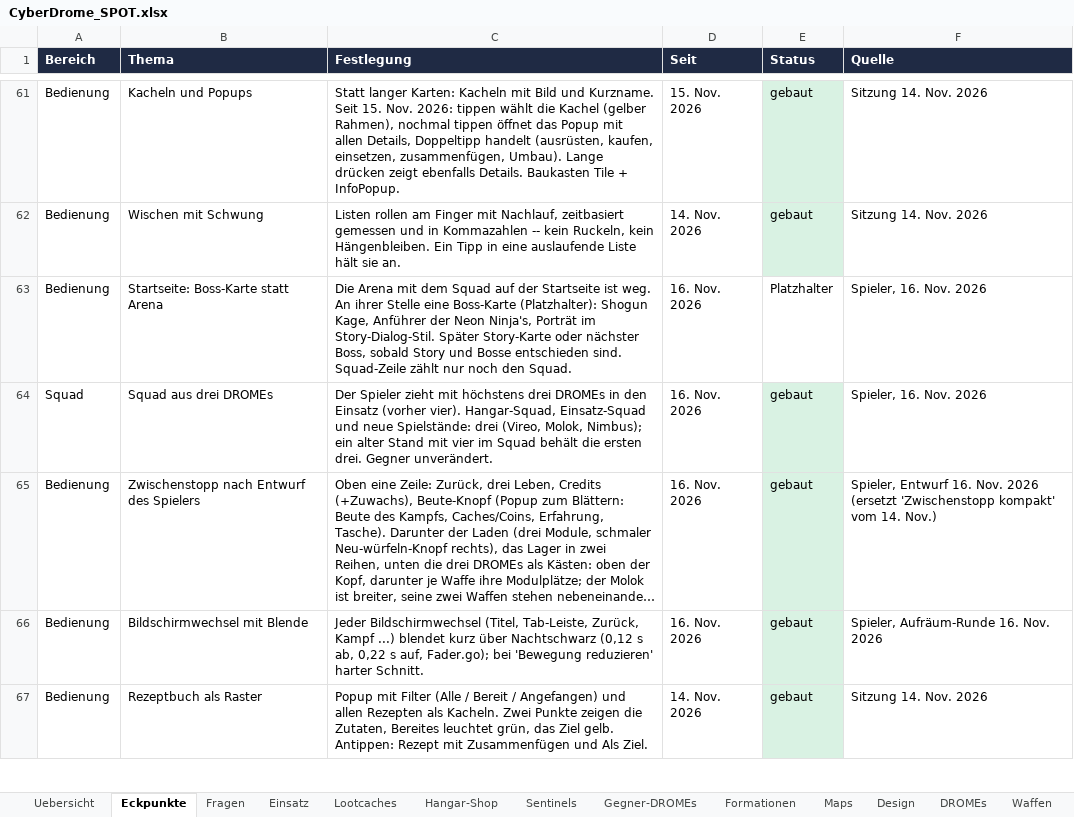
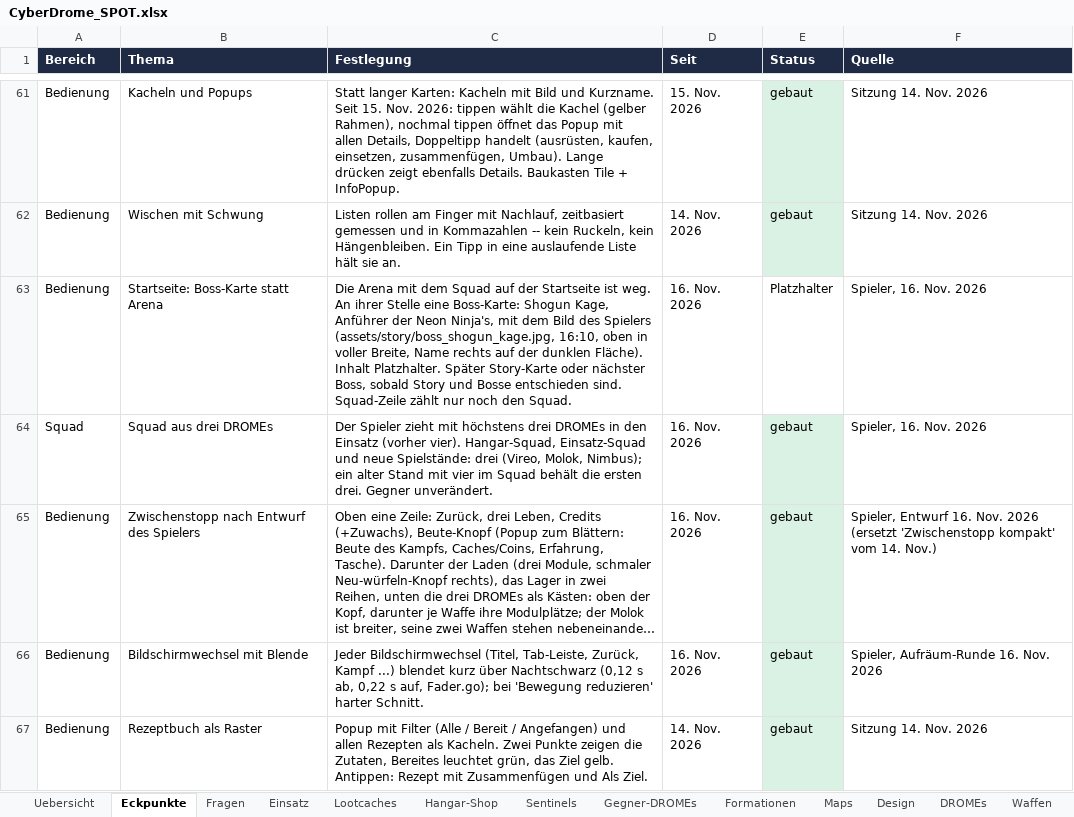
Before and after one commit to Longuspong/CyberDrome, an Excel workbook: docs/spot/CyberDrome_SPOT.xlsx, sheet Eckpunkte, drawn as a sheet; only a part is shown, gaps mark what is left out; long unchanged cells end in …; values as stored, in another font and other column widths than the file's, no borders; the diff names each change by its address in the sheet, - before the commit and + after, or states it on an @@ line.

```diff
--- a/docs/spot/CyberDrome_SPOT.xlsx (sheet Eckpunkte)
+++ b/docs/spot/CyberDrome_SPOT.xlsx (sheet Eckpunkte)
-C63 (Festlegung): …Stelle eine Boss-Karte (Platzhalter): Shogun Kage, Anführer der Neon Ninja's, Porträt im Story-Dialog-Stil. Später Story-Karte…
+C63 (Festlegung): …Stelle eine Boss-Karte: Shogun Kage, Anführer der Neon Ninja's, mit dem Bild des Spielers (assets/story/boss_shogun_kage.jpg, 16:10, oben in voller Breite, Name rechts auf der dunklen Fläche). Inhalt Platzhalter. Später Story-Karte…
```
Also changed, not shown: 6 other files.
